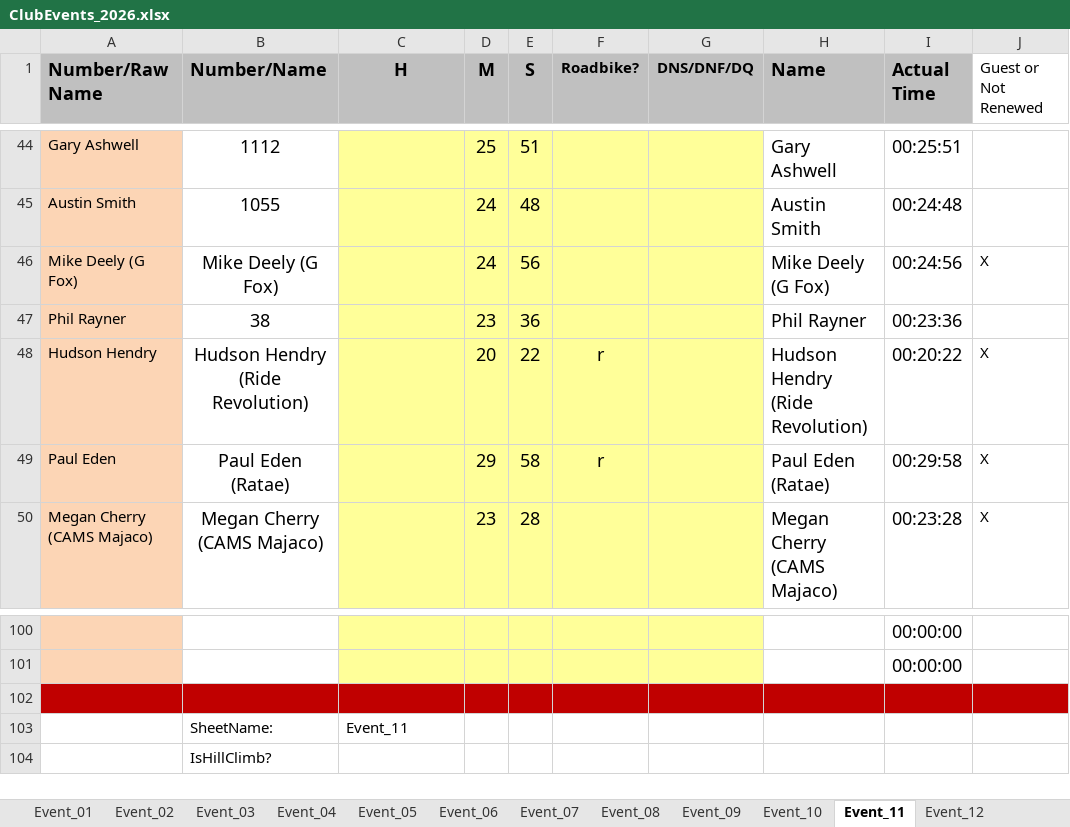
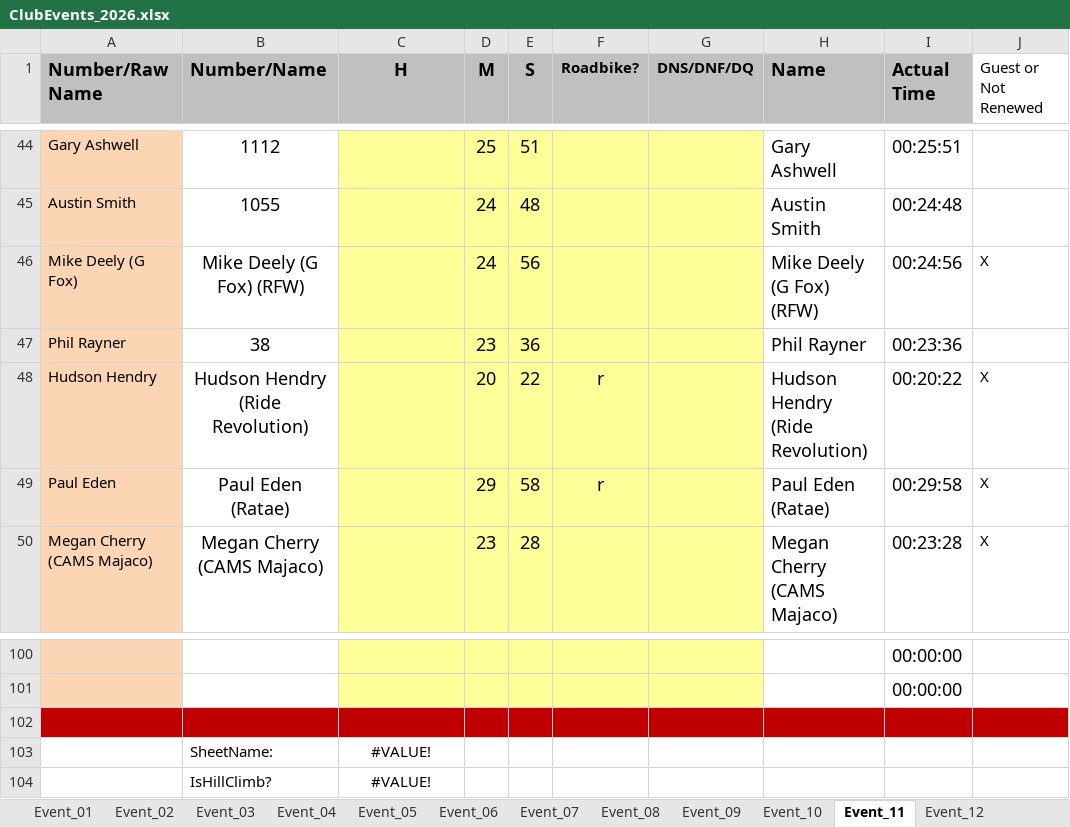
Before and after one commit to WellandValleyCC/WellandValleyCC.github.io, an Excel workbook: data/ClubEvents_2026.xlsx, sheet Event_11, drawn as a sheet; only a part is shown, gaps mark what is left out; values as stored, in another font and other column widths than the file's, no borders; conditional formats not drawn; the diff names each change by its address in the sheet, - before the commit and + after, or states it on an @@ line.

```diff
--- a/data/ClubEvents_2026.xlsx (sheet Event_11)
+++ b/data/ClubEvents_2026.xlsx (sheet Event_11)
-B46 (Number/Name): Mike Deely (G Fox)
+B46 (Number/Name): Mike Deely (G Fox) (RFW)
-H46 (Name): Mike Deely (G Fox)
+H46 (Name): Mike Deely (G Fox) (RFW)
-C103 (H): Event_11
+C103 (H): #VALUE!
-C103 alignment: left
+C103 alignment: center
-C104 (H): (empty)
+C104 (H): #VALUE!
```
Also changed, not shown: sheet RoundRobinRiders, sheet Event_10, sheet Event_26, sheet Event_28, sheet Event_14, sheet Event_16, 22 more sheets, formulas that keep their value.
